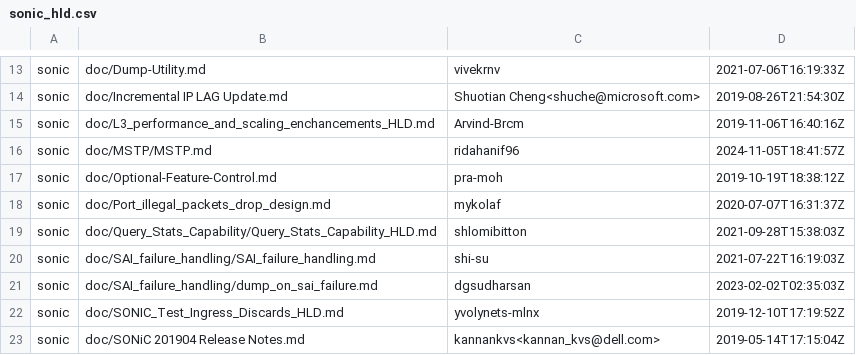
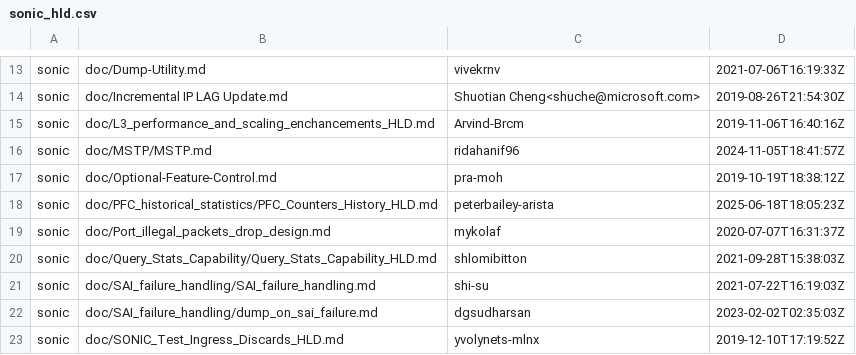
Before and after one commit to sonic-net/sonic-tsc, a CSV file: sii_hld/sonic_hld.csv, drawn as a sheet; only a part is shown, gaps mark what is left out; the shorter side is filled out with more unchanged rows; the diff names each change by its address in the sheet, - before the commit and + after, or states it on an @@ line.

Commit message:
[data] Update HLD related data. (#987)

```diff
--- a/sii_hld/sonic_hld.csv
+++ b/sii_hld/sonic_hld.csv
+row 18: sonic | doc/PFC_historical_statistics/PFC_Counters_History_HLD.md | peterbailey-arista | 2025-06-18T18:05:23Z
```
